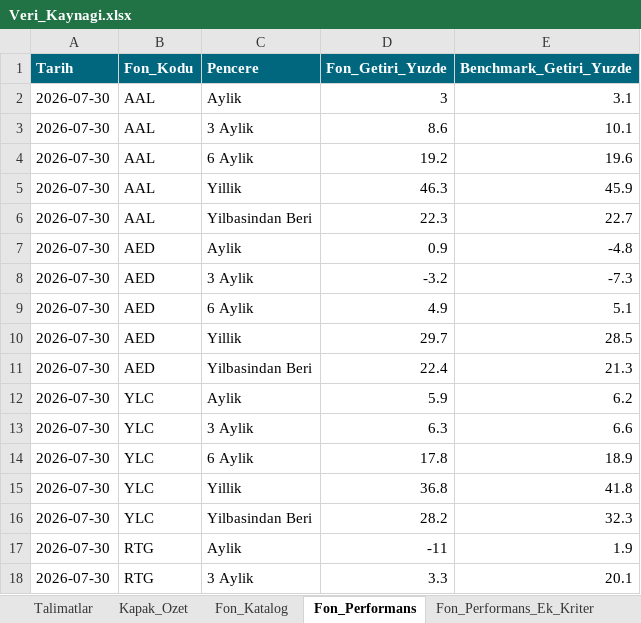
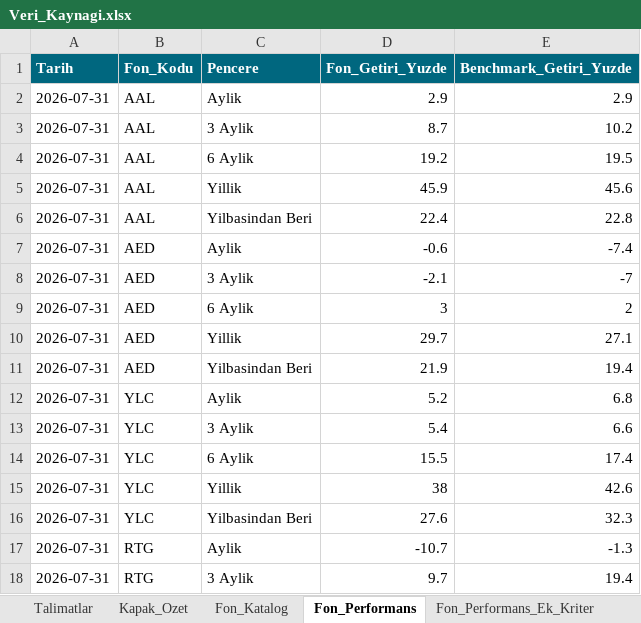
Before and after one commit to metetezel/ata-portfoy-sunum, an Excel workbook: Veri_Kaynagi.xlsx, sheet Fon_Performans, drawn as a sheet; only a part is shown; values as stored, in another font and other column widths than the file's, no borders; the diff covers the shown part only; the diff names each change by its address in the sheet, - before the commit and + after, or states it on an @@ line.

```diff
--- a/Veri_Kaynagi.xlsx (sheet Fon_Performans)
+++ b/Veri_Kaynagi.xlsx (sheet Fon_Performans)
-A2:A18 (Tarih): 2026-07-30
+A2:A18 (Tarih): 2026-07-31
-D2 (Fon_Getiri_Yuzde): 3
+D2 (Fon_Getiri_Yuzde): 2.9
-E2 (Benchmark_Getiri_Yuzde): 3.1
+E2 (Benchmark_Getiri_Yuzde): 2.9
-D3 (Fon_Getiri_Yuzde): 8.6
+D3 (Fon_Getiri_Yuzde): 8.7
-E3 (Benchmark_Getiri_Yuzde): 10.1
+E3 (Benchmark_Getiri_Yuzde): 10.2
-E4 (Benchmark_Getiri_Yuzde): 19.6
+E4 (Benchmark_Getiri_Yuzde): 19.5
-D5 (Fon_Getiri_Yuzde): 46.3
+D5 (Fon_Getiri_Yuzde): 45.9
-E5 (Benchmark_Getiri_Yuzde): 45.9
+E5 (Benchmark_Getiri_Yuzde): 45.6
-D6 (Fon_Getiri_Yuzde): 22.3
+D6 (Fon_Getiri_Yuzde): 22.4
-E6 (Benchmark_Getiri_Yuzde): 22.7
+E6 (Benchmark_Getiri_Yuzde): 22.8
-D7 (Fon_Getiri_Yuzde): 0.9
+D7 (Fon_Getiri_Yuzde): -0.6
-E7 (Benchmark_Getiri_Yuzde): -4.8
+E7 (Benchmark_Getiri_Yuzde): -7.4
-D8 (Fon_Getiri_Yuzde): -3.2
+D8 (Fon_Getiri_Yuzde): -2.1
-E8 (Benchmark_Getiri_Yuzde): -7.3
+E8 (Benchmark_Getiri_Yuzde): -7
-D9 (Fon_Getiri_Yuzde): 4.9
+D9 (Fon_Getiri_Yuzde): 3
-E9 (Benchmark_Getiri_Yuzde): 5.1
+E9 (Benchmark_Getiri_Yuzde): 2
-E10 (Benchmark_Getiri_Yuzde): 28.5
+E10 (Benchmark_Getiri_Yuzde): 27.1
-D11 (Fon_Getiri_Yuzde): 22.4
+D11 (Fon_Getiri_Yuzde): 21.9
-E11 (Benchmark_Getiri_Yuzde): 21.3
+E11 (Benchmark_Getiri_Yuzde): 19.4
-D12 (Fon_Getiri_Yuzde): 5.9
+D12 (Fon_Getiri_Yuzde): 5.2
-E12 (Benchmark_Getiri_Yuzde): 6.2
+E12 (Benchmark_Getiri_Yuzde): 6.8
-D13 (Fon_Getiri_Yuzde): 6.3
+D13 (Fon_Getiri_Yuzde): 5.4
-D14 (Fon_Getiri_Yuzde): 17.8
+D14 (Fon_Getiri_Yuzde): 15.5
-E14 (Benchmark_Getiri_Yuzde): 18.9
+E14 (Benchmark_Getiri_Yuzde): 17.4
-D15 (Fon_Getiri_Yuzde): 36.8
+D15 (Fon_Getiri_Yuzde): 38
-E15 (Benchmark_Getiri_Yuzde): 41.8
+E15 (Benchmark_Getiri_Yuzde): 42.6
-D16 (Fon_Getiri_Yuzde): 28.2
+D16 (Fon_Getiri_Yuzde): 27.6
-D17 (Fon_Getiri_Yuzde): -11
+D17 (Fon_Getiri_Yuzde): -10.7
-E17 (Benchmark_Getiri_Yuzde): 1.9
+E17 (Benchmark_Getiri_Yuzde): -1.3
-D18 (Fon_Getiri_Yuzde): 3.3
+D18 (Fon_Getiri_Yuzde): 9.7
-E18 (Benchmark_Getiri_Yuzde): 20.1
+E18 (Benchmark_Getiri_Yuzde): 19.4
```
Also changed, not shown: 1 added row, 1 removed row and 139 edited cells elsewhere in this sheet, sheet Fon_Portfoy_Dagilimi, sheet Fon_Performans_Ek_Kriter, sheet Fon_Getiri_Analizi_Detay, sheet Ata_Fonlari_Performans_Ozet_YBB, sheet Ata_Fonlari_Performans_Ozet, sheet Fon_Yillik_Getiri_Karsilastirma, 2 more sheets, 18 other files.
